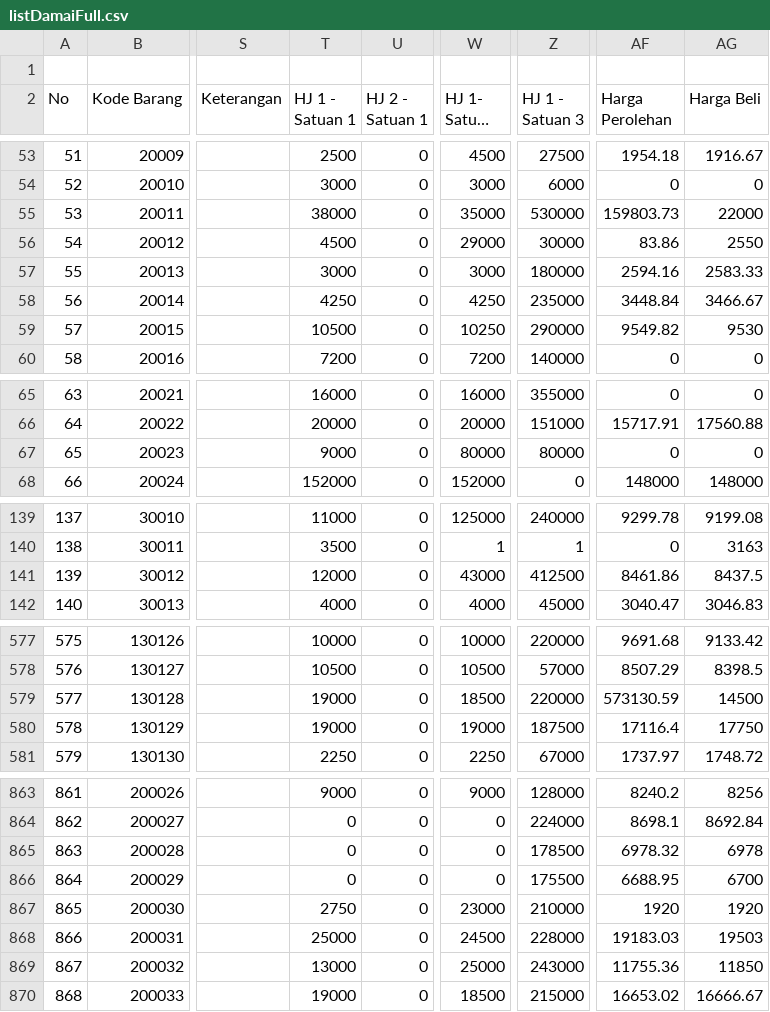
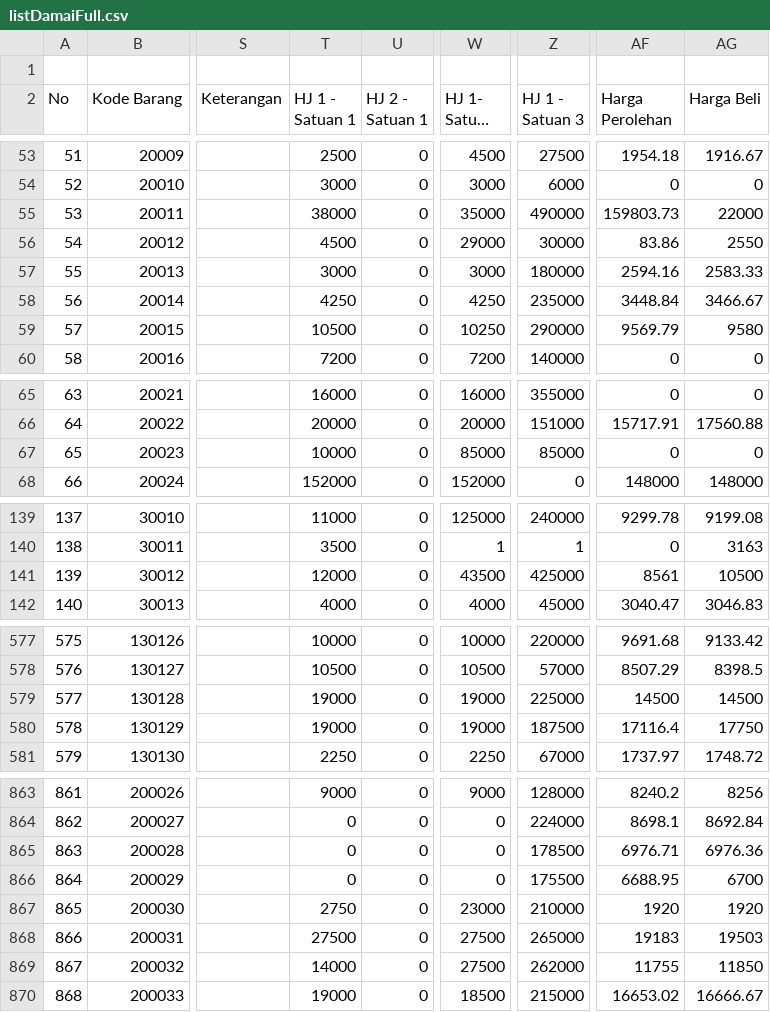
Before and after one commit to rustyping/damai, a CSV file: listDamaiFull.csv, drawn as a sheet; only a part is shown, gaps mark what is left out; long unchanged cells end in …; the diff covers the shown part only; the diff names each change by its address in the sheet, - before the commit and + after, or states it on an @@ line.

Commit message:
Add files via upload

```diff
--- a/listDamaiFull.csv
+++ b/listDamaiFull.csv
-Z55 (HJ 1 - Satuan 3): 530000
+Z55 (HJ 1 - Satuan 3): 490000
-AF59 (Harga Perolehan): 9549.82
+AF59 (Harga Perolehan): 9569.79
-AG59 (Harga Beli): 9530
+AG59 (Harga Beli): 9580
-T67 (HJ 1 - Satuan 1): 9000
+T67 (HJ 1 - Satuan 1): 10000
-W67 (HJ 1- Satuan 2): 80000
+W67 (HJ 1- Satuan 2): 85000
-Z67 (HJ 1 - Satuan 3): 80000
+Z67 (HJ 1 - Satuan 3): 85000
-W141 (HJ 1- Satuan 2): 43000
+W141 (HJ 1- Satuan 2): 43500
-Z141 (HJ 1 - Satuan 3): 412500
+Z141 (HJ 1 - Satuan 3): 425000
-AF141 (Harga Perolehan): 8461.86
+AF141 (Harga Perolehan): 8561
-AG141 (Harga Beli): 8437.5
+AG141 (Harga Beli): 10500
-W579 (HJ 1- Satuan 2): 18500
+W579 (HJ 1- Satuan 2): 19000
-Z579 (HJ 1 - Satuan 3): 220000
+Z579 (HJ 1 - Satuan 3): 225000
-AF579 (Harga Perolehan): 573130.59
+AF579 (Harga Perolehan): 14500
-AF865 (Harga Perolehan): 6978.32
+AF865 (Harga Perolehan): 6976.71
-AG865 (Harga Beli): 6978
+AG865 (Harga Beli): 6976.36
-T868 (HJ 1 - Satuan 1): 25000
+T868 (HJ 1 - Satuan 1): 27500
-W868 (HJ 1- Satuan 2): 24500
+W868 (HJ 1- Satuan 2): 27500
-Z868 (HJ 1 - Satuan 3): 228000
+Z868 (HJ 1 - Satuan 3): 265000
-AF868 (Harga Perolehan): 19183.03
+AF868 (Harga Perolehan): 19183
-T869 (HJ 1 - Satuan 1): 13000
+T869 (HJ 1 - Satuan 1): 14000
-W869 (HJ 1- Satuan 2): 25000
+W869 (HJ 1- Satuan 2): 27500
-Z869 (HJ 1 - Satuan 3): 243000
+Z869 (HJ 1 - Satuan 3): 262000
-AF869 (Harga Perolehan): 11755.36
+AF869 (Harga Perolehan): 11755
```
Also changed, not shown: 35 edited cells elsewhere in this file.
